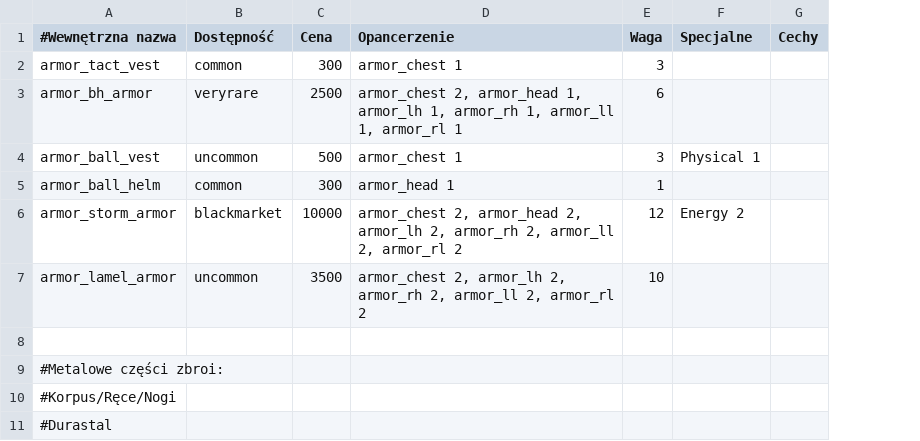
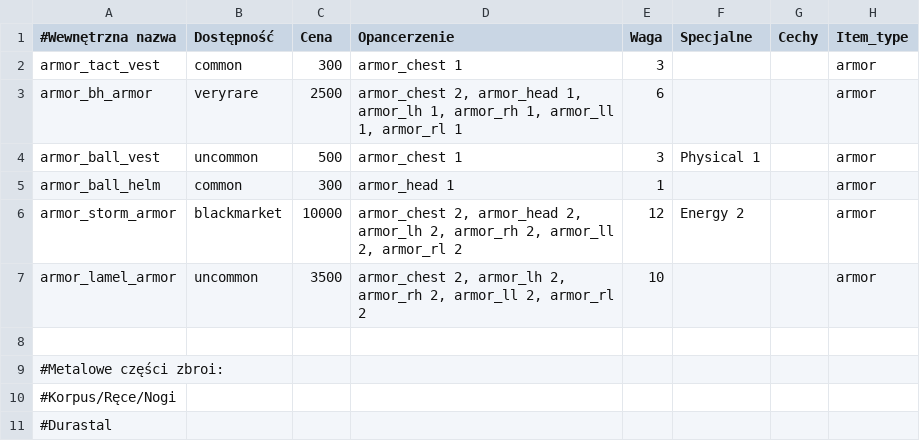
Before and after one commit to MeeMaster/Interactive_sheet, a CSV file: parameters/armors.csv, drawn as a sheet; only a part is shown; the diff names each change by its address in the sheet, - before the commit and + after, or states it on an @@ line.

```diff
--- a/parameters/armors.csv
+++ b/parameters/armors.csv
+column H (Item_type), rows 2-7: all armor
```
Also changed, not shown: locales/item_names_PL.csv, locales/ui_names_PL.csv, 10 other files.
